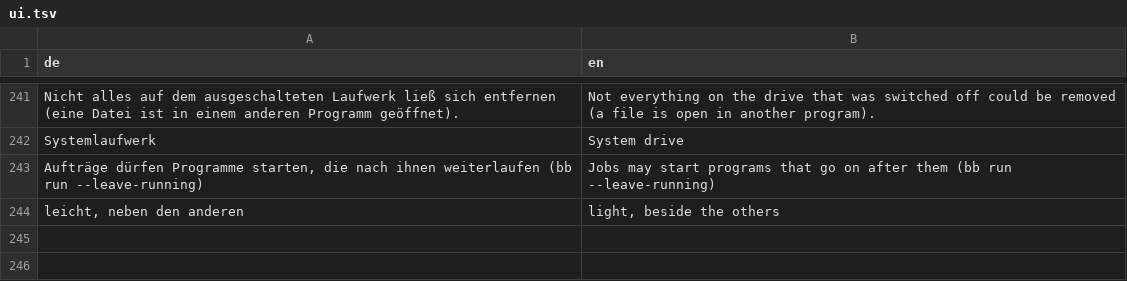
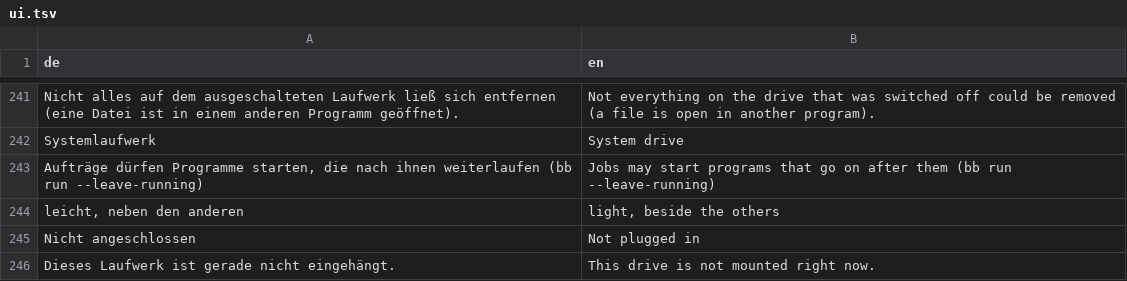
Before and after one commit to J4FF/Build-Balancer, a TSV file: gui/locales/ui.tsv, drawn as a sheet; only a part is shown, gaps mark what is left out.

```diff
--- a/gui/locales/ui.tsv
+++ b/gui/locales/ui.tsv
@@ -244 +244,3 @@ Aufträge dürfen Programme starten, die nach ihnen weiterlaufen (bb run --leave
 leicht, neben den anderen	light, beside the others
+Nicht angeschlossen	Not plugged in
+Dieses Laufwerk ist gerade nicht eingehängt.	This drive is not mounted right now.
```
Also changed, not shown: 3 other files.
